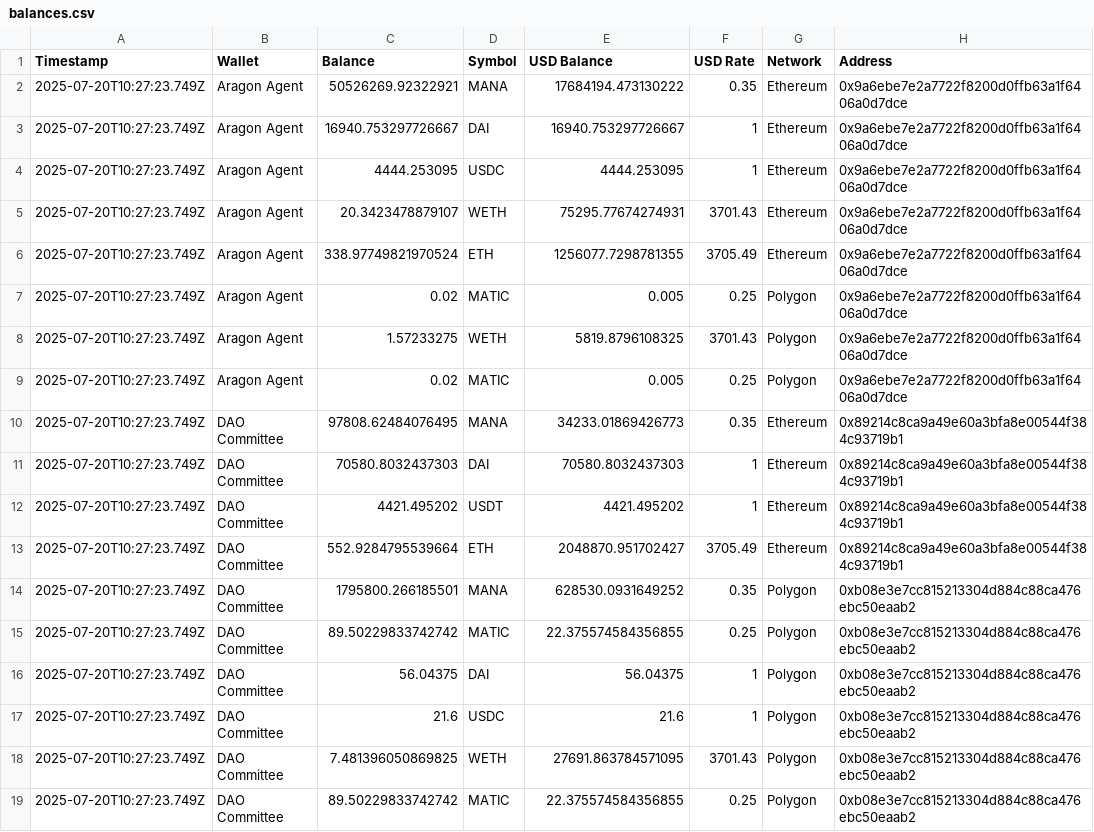
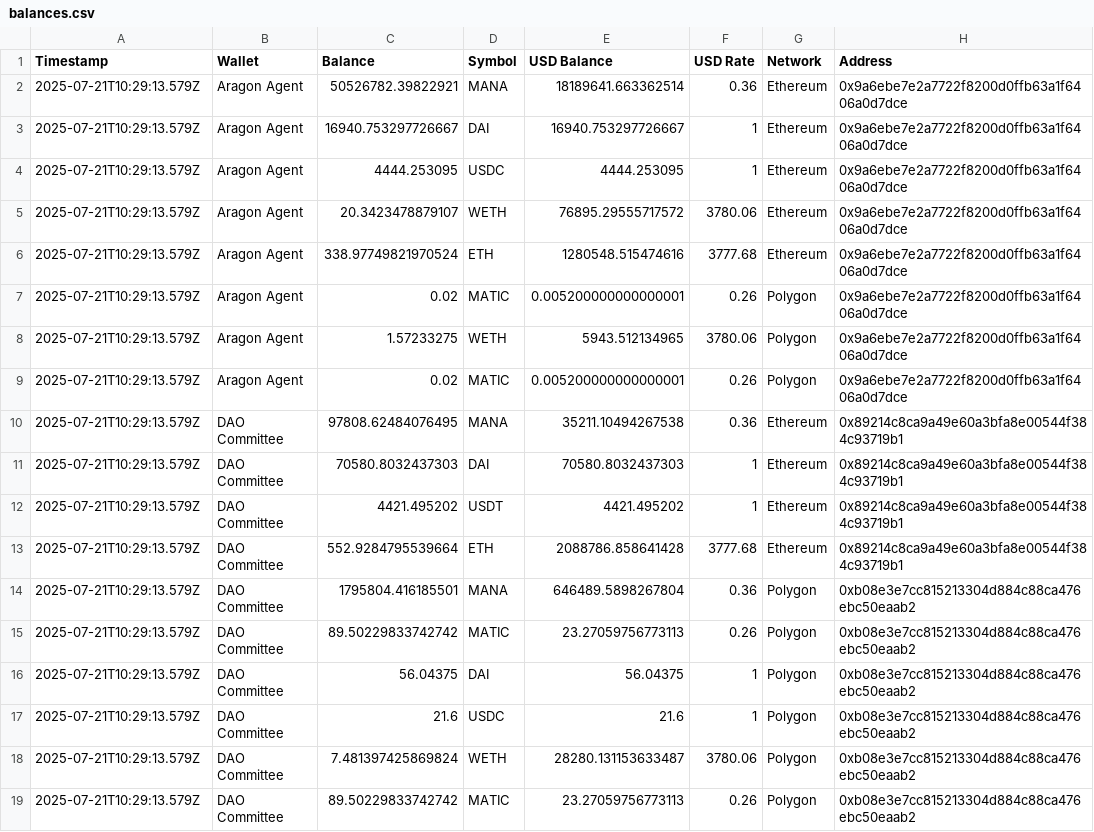
Before and after one commit to Decentraland-DAO/transparency, a CSV file: balances.csv, drawn as a sheet; only a part is shown; the diff names each change by its address in the sheet, - before the commit and + after, or states it on an @@ line.

```diff
--- a/balances.csv
+++ b/balances.csv
-A2:A19 (Timestamp): 2025-07-20T10:27:23.749Z
+A2:A19 (Timestamp): 2025-07-21T10:29:13.579Z
-C2 (Balance): 50526269.92322921
+C2 (Balance): 50526782.39822921
-E2 (USD Balance): 17684194.473130222
+E2 (USD Balance): 18189641.663362514
-F2 (USD Rate): 0.35
+F2 (USD Rate): 0.36
-E5 (USD Balance): 75295.77674274931
+E5 (USD Balance): 76895.29555717572
-F5 (USD Rate): 3701.43
+F5 (USD Rate): 3780.06
-E6 (USD Balance): 1256077.7298781355
+E6 (USD Balance): 1280548.515474616
-F6 (USD Rate): 3705.49
+F6 (USD Rate): 3777.68
-E7 (USD Balance): 0.005
+E7 (USD Balance): 0.005200000000000001
-F7 (USD Rate): 0.25
+F7 (USD Rate): 0.26
-E8 (USD Balance): 5819.8796108325
+E8 (USD Balance): 5943.512134965
-F8 (USD Rate): 3701.43
+F8 (USD Rate): 3780.06
-E9 (USD Balance): 0.005
+E9 (USD Balance): 0.005200000000000001
-F9 (USD Rate): 0.25
+F9 (USD Rate): 0.26
-E10 (USD Balance): 34233.01869426773
+E10 (USD Balance): 35211.10494267538
-F10 (USD Rate): 0.35
+F10 (USD Rate): 0.36
-E13 (USD Balance): 2048870.951702427
+E13 (USD Balance): 2088786.858641428
-F13 (USD Rate): 3705.49
+F13 (USD Rate): 3777.68
-C14 (Balance): 1795800.266185501
+C14 (Balance): 1795804.416185501
-E14 (USD Balance): 628530.0931649252
+E14 (USD Balance): 646489.5898267804
-F14 (USD Rate): 0.35
+F14 (USD Rate): 0.36
-E15 (USD Balance): 22.375574584356855
+E15 (USD Balance): 23.27059756773113
-F15 (USD Rate): 0.25
+F15 (USD Rate): 0.26
-C18 (Balance): 7.481396050869825
+C18 (Balance): 7.481397425869824
-E18 (USD Balance): 27691.863784571095
+E18 (USD Balance): 28280.131153633487
-F18 (USD Rate): 3701.43
+F18 (USD Rate): 3780.06
-E19 (USD Balance): 22.375574584356855
+E19 (USD Balance): 23.27059756773113
-F19 (USD Rate): 0.25
+F19 (USD Rate): 0.26
```
Also changed, not shown: 2 other files.
